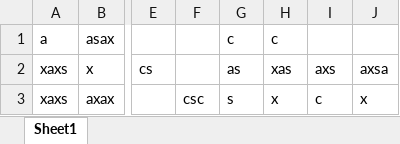
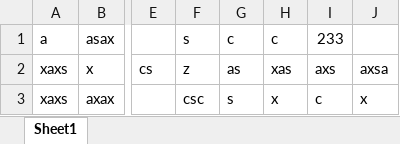
Before and after one commit to duc1023as/repo, an Excel workbook: test.xlsx, sheet Sheet1, drawn as a sheet; only a part is shown, gaps mark what is left out; values as stored, in another font and other column widths than the file's, no borders; the diff names each change by its address in the sheet, - before the commit and + after, or states it on an @@ line.

Commit message:
update excel

```diff
--- a/test.xlsx (sheet Sheet1)
+++ b/test.xlsx (sheet Sheet1)
-F1: (empty)
+F1: s
-I1: (empty)
+I1: 233
-F2: (empty)
+F2: z
```
